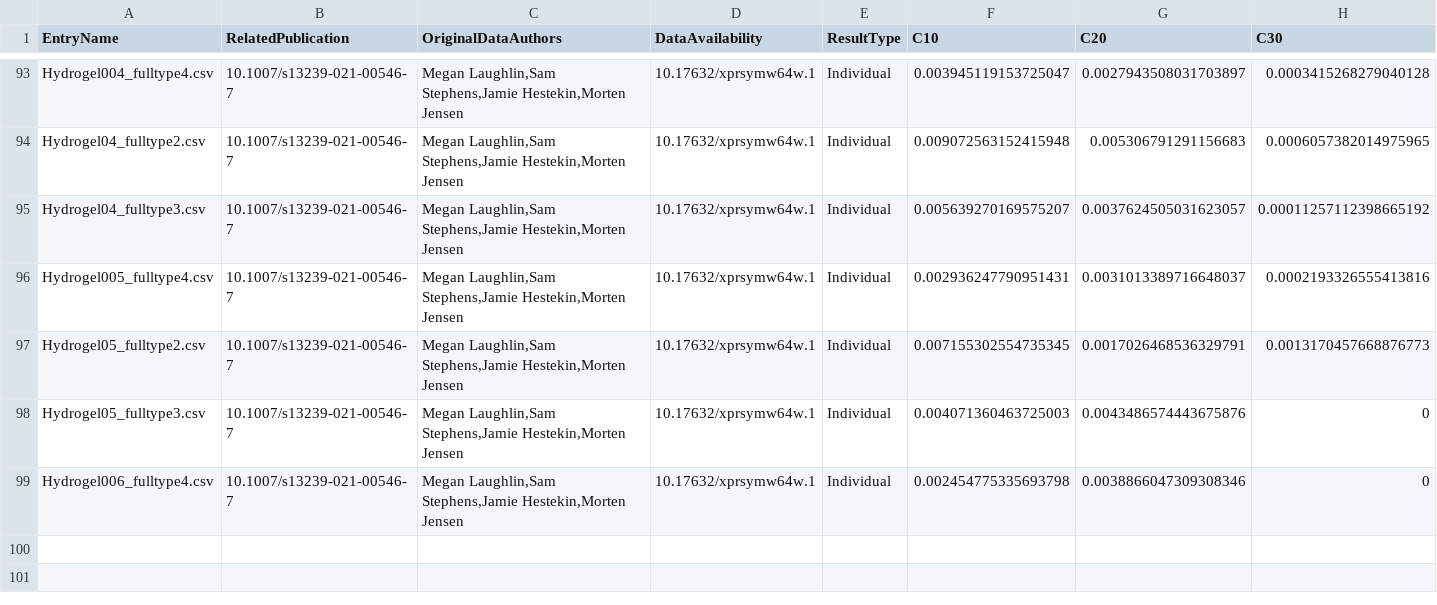
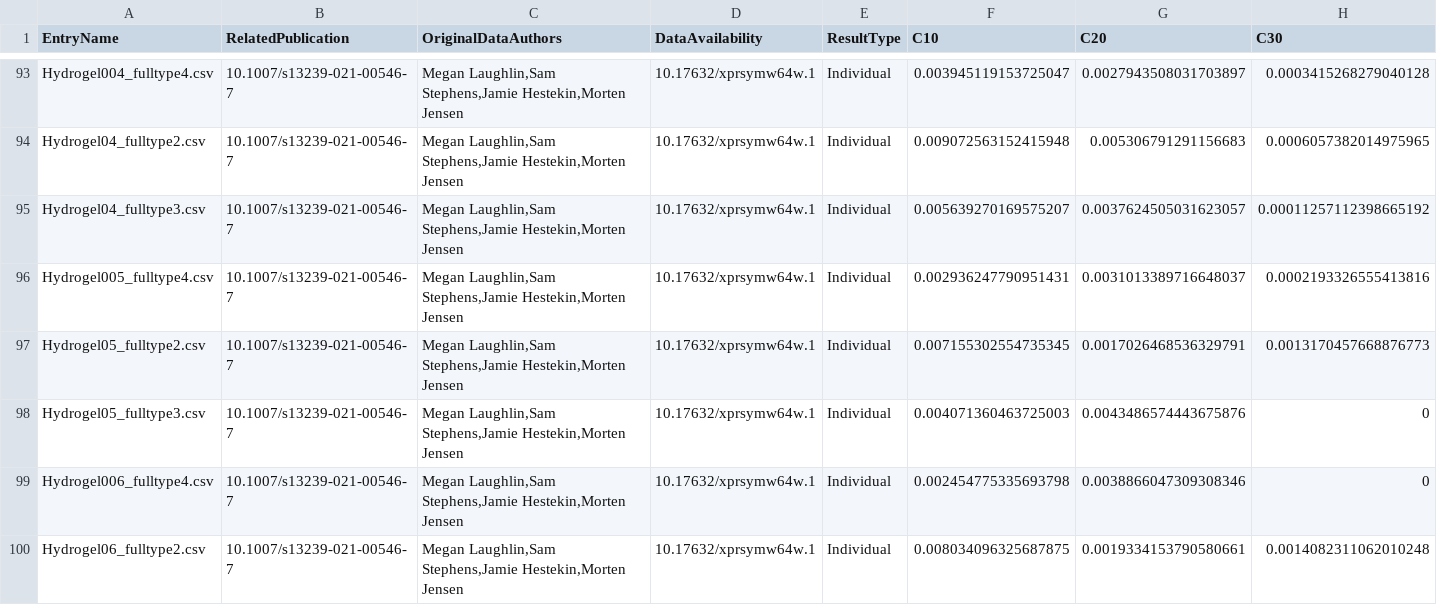
Before and after one commit to Fit2Tissue/Hyperelastic-Material-Models, a CSV file: Yeoh_Results.csv, drawn as a sheet; only a part is shown, gaps mark what is left out; rows hold the shown columns only; the diff names each change by its address in the sheet, - before the commit and + after, or states it on an @@ line.

Commit message:
Append results for Yeoh with note

```diff
--- a/Yeoh_Results.csv
+++ b/Yeoh_Results.csv
+row 100: Hydrogel06_fulltype2.csv | 10.1007/s13239-021-00546-7 | Megan Laughlin,Sam Stephens,Jamie Hestekin,Morten Jensen | 10.17632/xprsymw64w.1 | Individual | 0.008034096325687875 | 0.0019334153790580661 | 0.0014082311062010248
```
